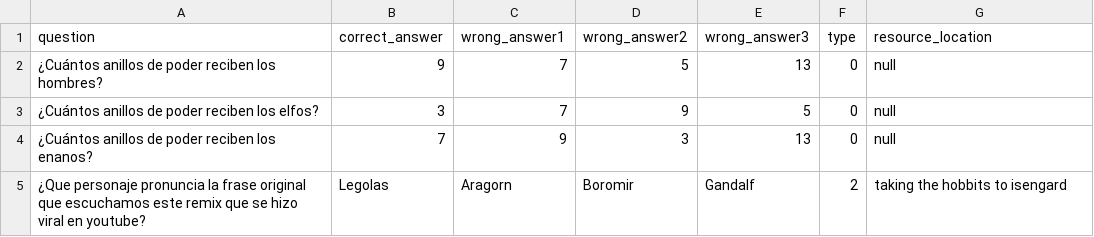
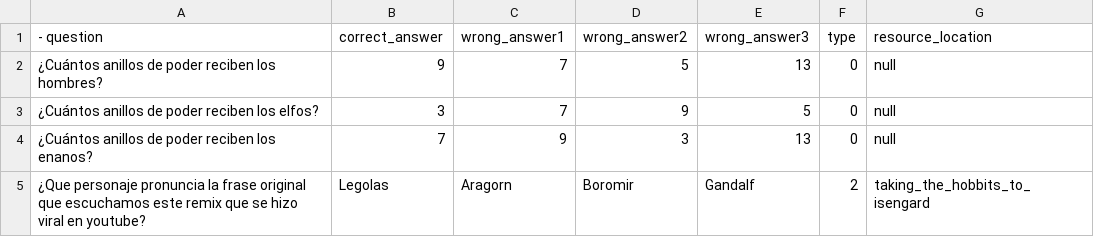
Before and after one commit to AythaE/ESDLA-Quiz, a CSV file: app/src/main/res/raw/database.csv, drawn as a sheet.

```diff
--- a/app/src/main/res/raw/database.csv
+++ b/app/src/main/res/raw/database.csv
@@ -1,2 +1,2 @@
-question,correct_answer,wrong_answer1,wrong_answer2,wrong_answer3,type,resource_location
+- question,correct_answer,wrong_answer1,wrong_answer2,wrong_answer3,type,resource_location
 ¿Cuántos anillos de poder reciben los hombres?,9,7,5,13,0,null
@@ -4,2 +4,2 @@ question,correct_answer,wrong_answer1,wrong_answer2,wrong_answer3,type,resource_
 ¿Cuántos anillos de poder reciben los enanos?,7,9,3,13,0,null
-¿Que personaje pronuncia la frase original que escuchamos este remix que se hizo viral en youtube?,Legolas,Aragorn,Boromir,Gandalf,2,taking the hobbits to isengard
+¿Que personaje pronuncia la frase original que escuchamos este remix que se hizo viral en youtube?,Legolas,Aragorn,Boromir,Gandalf,2,taking_the_hobbits_to_isengard
```
Also changed, not shown: 8 other files.
